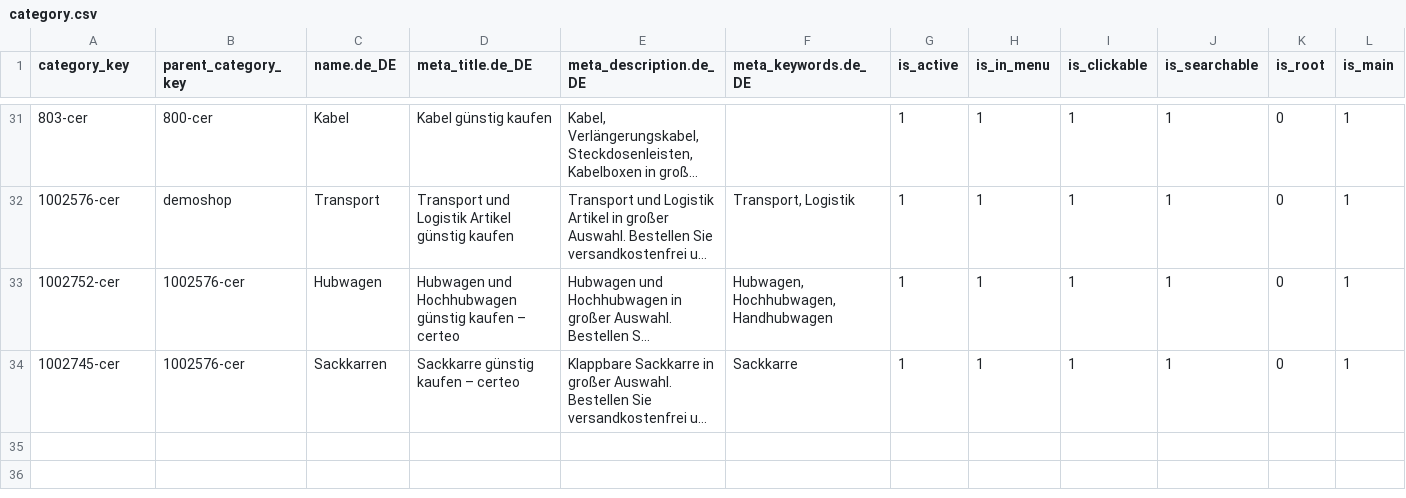
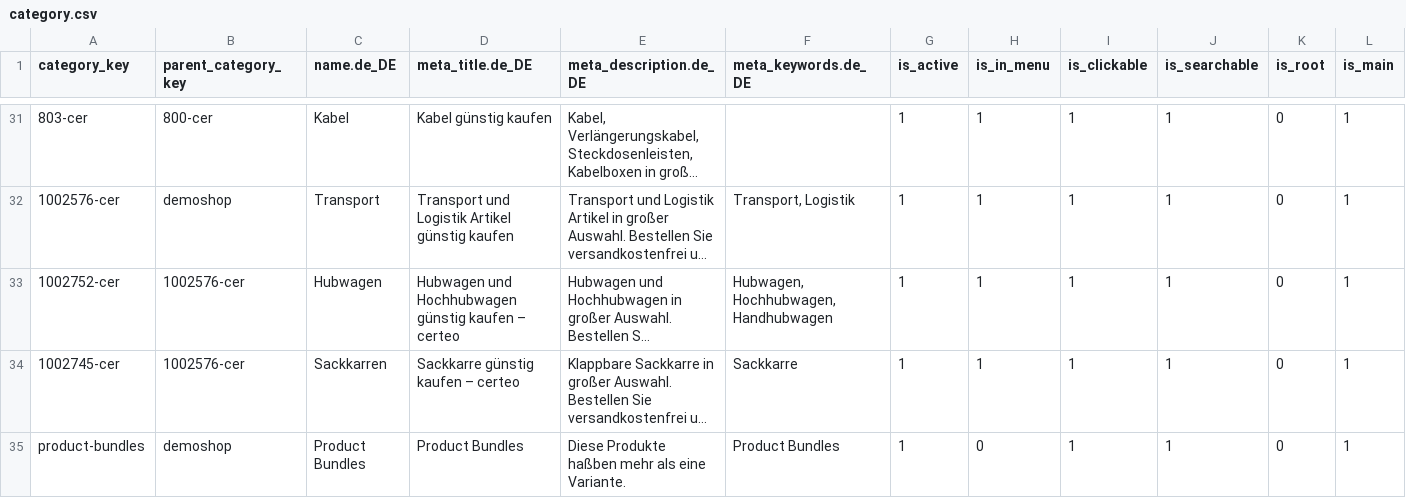
Before and after one commit to spryker-shop/b2b-demo-shop, a CSV file: data/import/category.csv, drawn as a sheet; only a part is shown, gaps mark what is left out; long unchanged cells end in …; rows hold the shown columns only; the diff names each change by its address in the sheet, - before the commit and + after, or states it on an @@ line.

```diff
--- a/data/import/category.csv
+++ b/data/import/category.csv
+row 35: product-bundles | demoshop | Product Bundles | Product Bundles | Diese Produkte haßben mehr als eine Variante. | Product Bundles | 1 | 0 | 1 | 1 | 0 | 1
```
Also changed, not shown: data/import/product_abstract_store.csv, data/import/product_concrete.csv, 8 other files.
